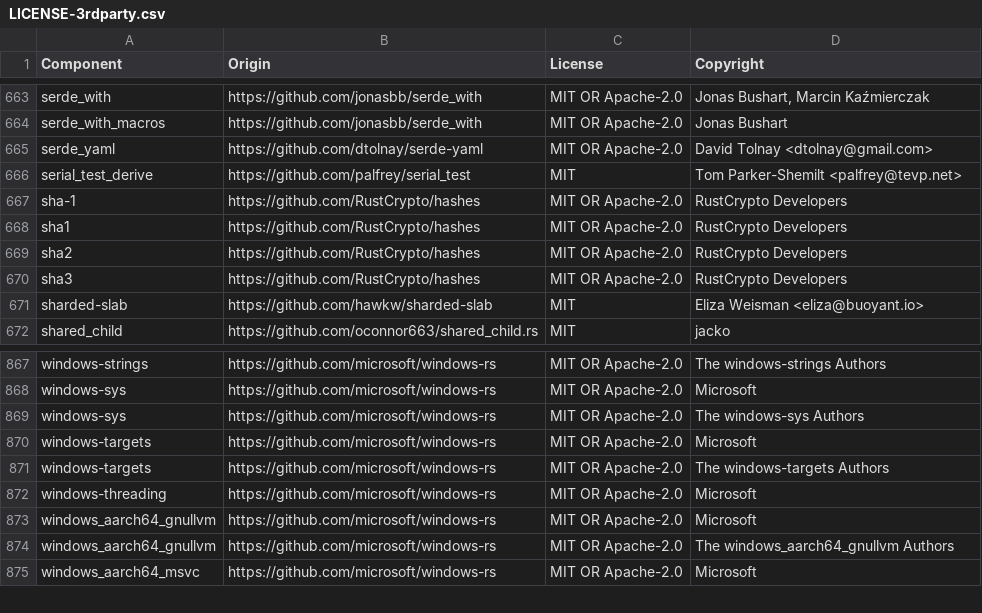
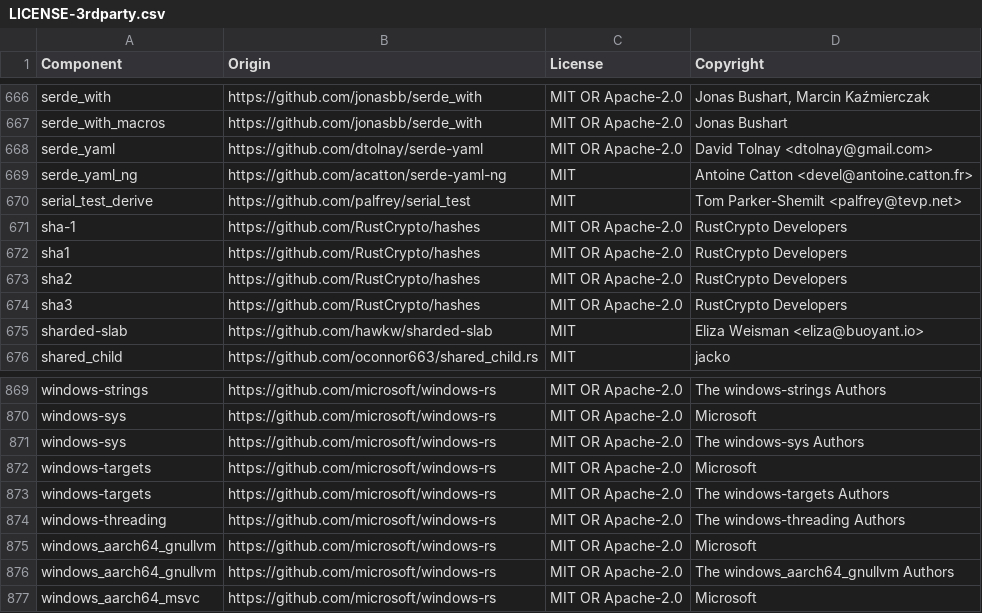
Before and after one commit to osyniakov/quickwit, a CSV file: LICENSE-3rdparty.csv, drawn as a sheet; only a part is shown, gaps mark what is left out; the diff covers the shown part only.

```diff
--- a/LICENSE-3rdparty.csv
+++ b/LICENSE-3rdparty.csv
@@ -665,2 +668,3 @@ serde_with_macros,https://github.com/jonasbb/serde_with,MIT OR Apache-2.0,Jonas
 serde_yaml,https://github.com/dtolnay/serde-yaml,MIT OR Apache-2.0,David Tolnay <dtolnay@gmail.com>
+serde_yaml_ng,https://github.com/acatton/serde-yaml-ng,MIT,Antoine Catton <devel@antoine.catton.fr>
 serial_test_derive,https://github.com/palfrey/serial_test,MIT,Tom Parker-Shemilt <palfrey@tevp.net>
@@ -871,3 +873,3 @@ windows-targets,https://github.com/microsoft/windows-rs,MIT OR Apache-2.0,Micros
 windows-targets,https://github.com/microsoft/windows-rs,MIT OR Apache-2.0,The windows-targets Authors
-windows-threading,https://github.com/microsoft/windows-rs,MIT OR Apache-2.0,Microsoft
+windows-threading,https://github.com/microsoft/windows-rs,MIT OR Apache-2.0,The windows-threading Authors
 windows_aarch64_gnullvm,https://github.com/microsoft/windows-rs,MIT OR Apache-2.0,Microsoft
```
Also changed, not shown: 8 added rows, 7 removed rows and 1 edited cell elsewhere in this file, 16 other files.
